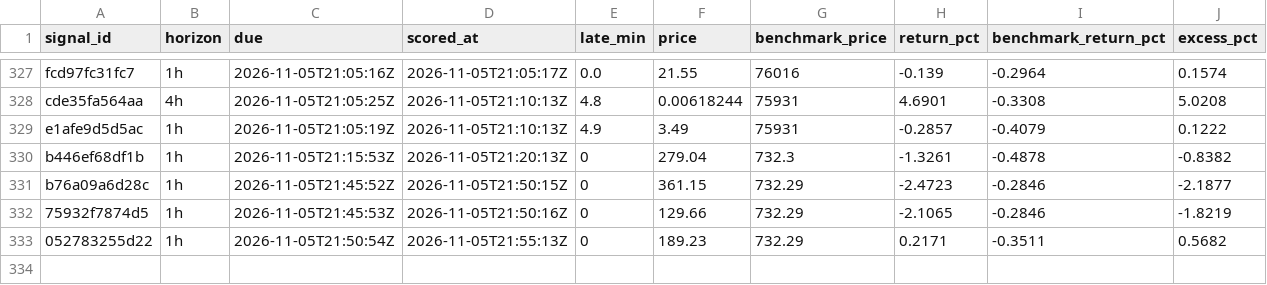
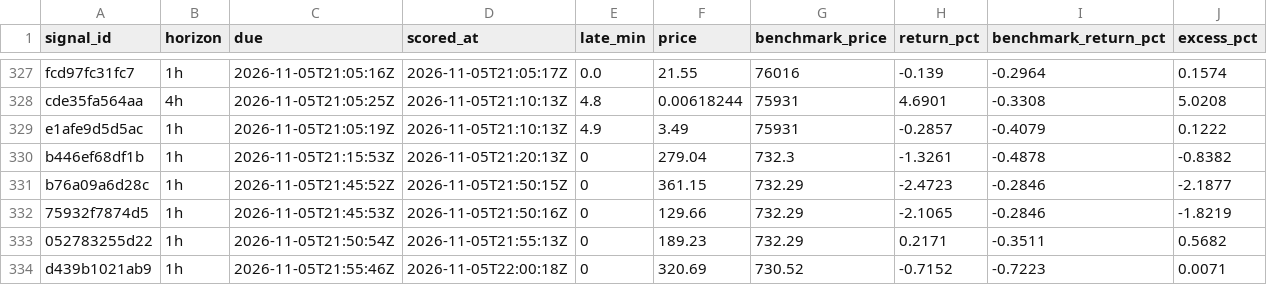
Before and after one commit to hpintojr/crypto-scanner, a CSV file: data/outcomes.csv, drawn as a sheet; only a part is shown, gaps mark what is left out; the diff names each change by its address in the sheet, - before the commit and + after, or states it on an @@ line.

```diff
--- a/data/outcomes.csv
+++ b/data/outcomes.csv
+row 334: d439b1021ab9 | 1h | 2026-11-05T21:55:46Z | 2026-11-05T22:00:18Z | 0 | 320.69 | 730.52 | -0.7152 | -0.7223 | 0.0071
```
Also changed, not shown: data/wallet-moves.csv, watchlist-log.csv, 7 other files.
